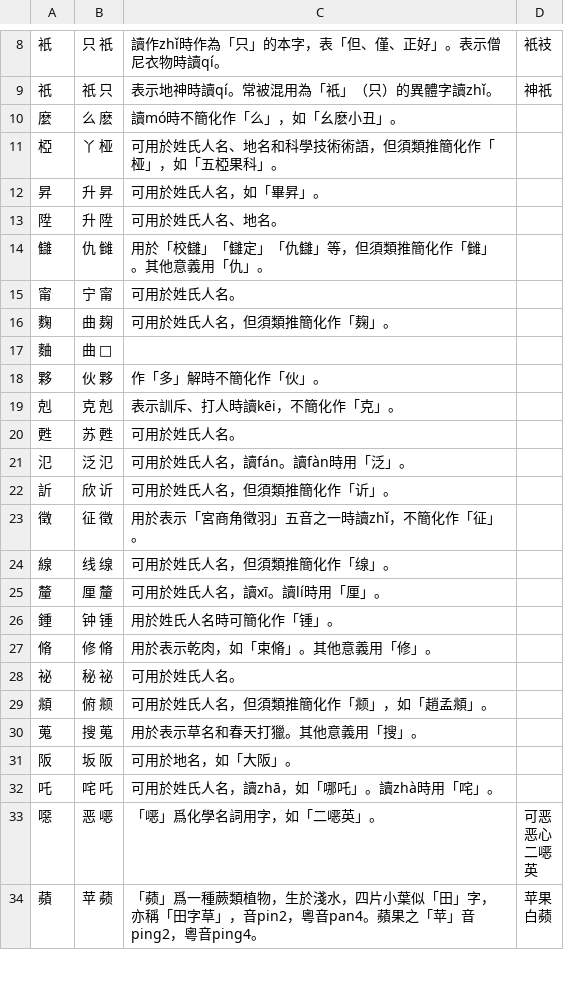
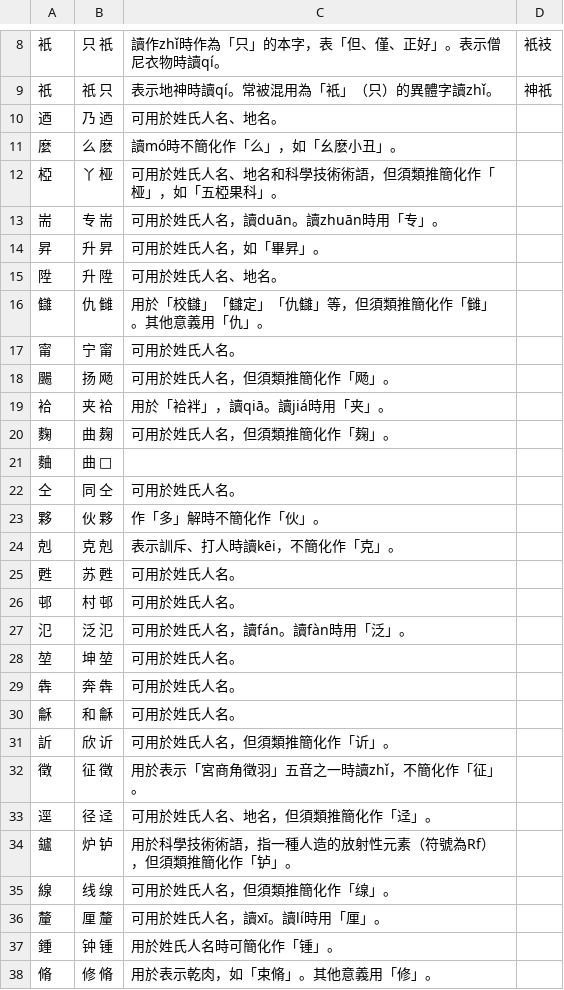
Before and after one commit to danny0838/sts-lib, a TSV file: sts/data/scheme/chars_t2s.tsv, drawn as a sheet; only a part is shown, gaps mark what is left out; the shorter side is filled out with more unchanged rows; the diff covers the shown part only.

```diff
--- a/sts/data/scheme/chars_t2s.tsv
+++ b/sts/data/scheme/chars_t2s.tsv
@@ -9,4 +9,6 @@
 祇	祇 只	表示地神時讀qí。常被混用為「衹」（只）的異體字讀zhǐ。	神祇
+迺	乃 迺	可用於姓氏人名、地名。	
 麼	么 麽	讀mó時不簡化作「么」，如「幺麽小丑」。	
 椏	丫 桠	可用於姓氏人名、地名和科學技術術語，但須類推簡化作「桠」，如「五椏果科」。	
+耑	专 耑	可用於姓氏人名，讀duān。讀zhuān時用「专」。	
 昇	升 昇	可用於姓氏人名，如「畢昇」。	
@@ -15,4 +17,7 @@
 甯	宁 甯	可用於姓氏人名。	
+颺	扬 飏	可用於姓氏人名，但須類推簡化作「飏」。	
+袷	夹 袷	用於「袷袢」，讀qiā。讀jiá時用「夹」。	
 麴	曲 麹	可用於姓氏人名，但須類推簡化作「麹」。	
 麯	曲 𱋐		
+仝	同 仝	可用於姓氏人名。	
 夥	伙 夥	作「多」解時不簡化作「伙」。	
@@ -20,5 +25,11 @@
 甦	苏 甦	可用於姓氏人名。	
+邨	村 邨	可用於姓氏人名。	
 氾	泛 氾	可用於姓氏人名，讀fán。讀fàn時用「泛」。	
+堃	坤 堃	可用於姓氏人名。	
+犇	奔 犇	可用於姓氏人名。	
+龢	和 龢	可用於姓氏人名。	
 訢	欣 䜣	可用於姓氏人名，但須類推簡化作「䜣」。	
 徵	征 徵	用於表示「宮商角徵羽」五音之一時讀zhǐ，不簡化作「征」。	
+逕	径 迳	可用於姓氏人名、地名，但須類推簡化作「迳」。	
+鑪	炉 𬬻	用於科學技術術語，指一種人造的放射性元素（符號為Rf），但須類推簡化作「𬬻」。	
 線	线 缐	可用於姓氏人名，但須類推簡化作「缐」。	
```
Also changed, not shown: 13 added rows elsewhere in this file, sts/data/scheme/chars.tsv, sts/data/scheme/chars_s2t.tsv.
